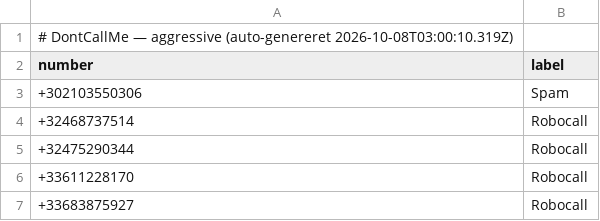
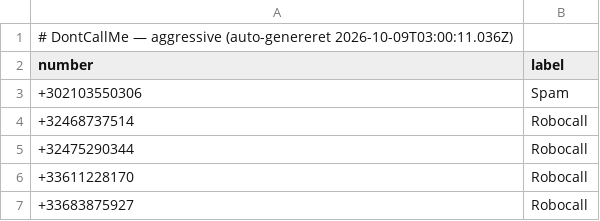
Before and after one commit to ttopholm/dontcallme-list, a CSV file: lists/aggressive.csv, drawn as a sheet; only a part is shown.

Commit message:
chore: update lists/aggressive.csv (auto-export)

```diff
--- a/lists/aggressive.csv
+++ b/lists/aggressive.csv
@@ -1,2 +1,2 @@
-# DontCallMe — aggressive (auto-genereret 2026-10-08T03:00:10.319Z)
+# DontCallMe — aggressive (auto-genereret 2026-10-09T03:00:11.036Z)
 number,label
```
